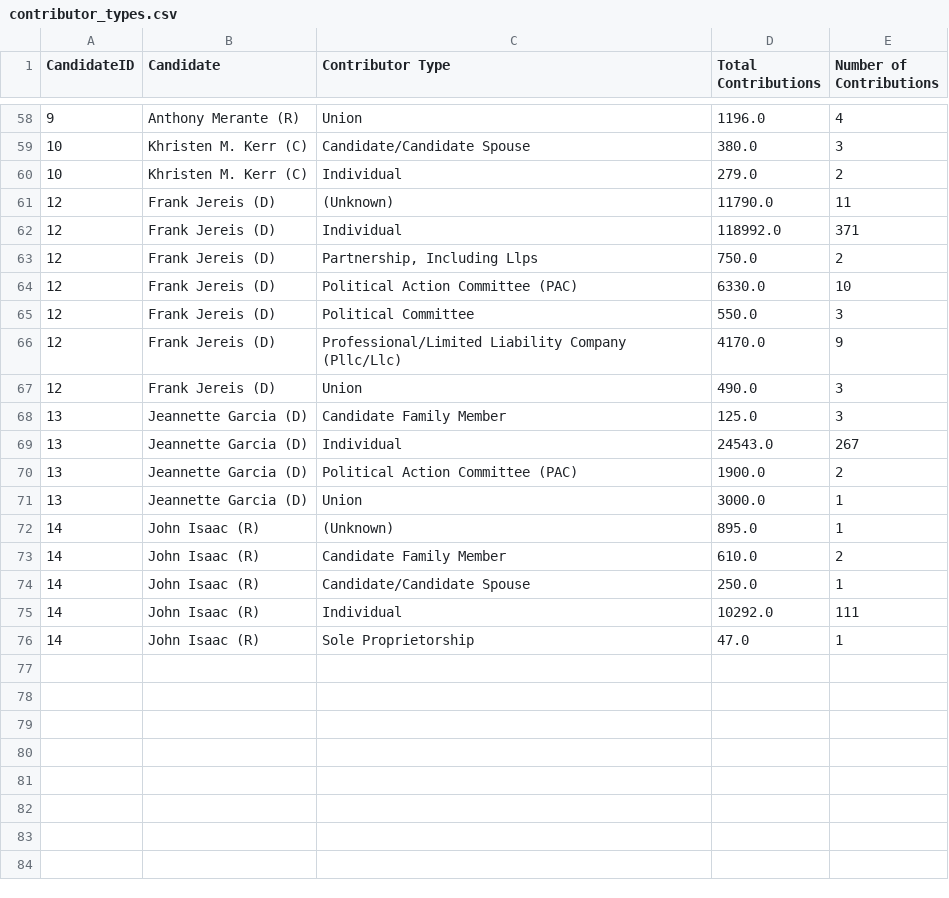
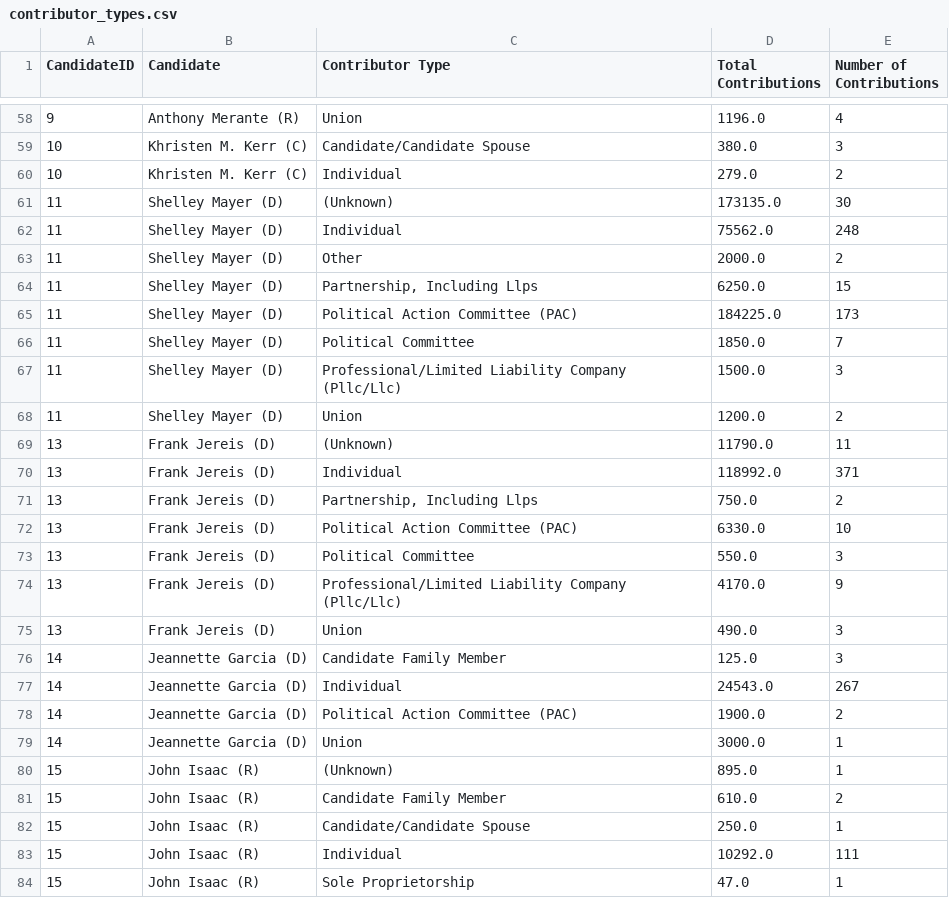
Before and after one commit to Branch-Four-Inc/leveler_campaign_finance_tracker, a CSV file: data_output/contributor_types.csv, drawn as a sheet; only a part is shown, gaps mark what is left out.

```diff
--- a/data_output/contributor_types.csv
+++ b/data_output/contributor_types.csv
@@ -60,17 +60,25 @@ CandidateID,Candidate,Contributor Type,Total Contributions,Number of Contributio
 10,Khristen M. Kerr (C),Individual,279.0,2
-12,Frank Jereis (D),(Unknown),11790.0,11
-12,Frank Jereis (D),Individual,118992.0,371
-12,Frank Jereis (D),"Partnership, Including Llps",750.0,2
-12,Frank Jereis (D),Political Action Committee (PAC),6330.0,10
-12,Frank Jereis (D),Political Committee,550.0,3
-12,Frank Jereis (D),Professional/Limited Liability Company (Pllc/Llc),4170.0,9
-12,Frank Jereis (D),Union,490.0,3
-13,Jeannette Garcia (D),Candidate Family Member,125.0,3
-13,Jeannette Garcia (D),Individual,24543.0,267
-13,Jeannette Garcia (D),Political Action Committee (PAC),1900.0,2
-13,Jeannette Garcia (D),Union,3000.0,1
-14,John Isaac (R),(Unknown),895.0,1
-14,John Isaac (R),Candidate Family Member,610.0,2
-14,John Isaac (R),Candidate/Candidate Spouse,250.0,1
-14,John Isaac (R),Individual,10292.0,111
-14,John Isaac (R),Sole Proprietorship,47.0,1
+11,Shelley Mayer (D),(Unknown),173135.0,30
+11,Shelley Mayer (D),Individual,75562.0,248
+11,Shelley Mayer (D),Other,2000.0,2
+11,Shelley Mayer (D),"Partnership, Including Llps",6250.0,15
+11,Shelley Mayer (D),Political Action Committee (PAC),184225.0,173
+11,Shelley Mayer (D),Political Committee,1850.0,7
+11,Shelley Mayer (D),Professional/Limited Liability Company (Pllc/Llc),1500.0,3
+11,Shelley Mayer (D),Union,1200.0,2
+13,Frank Jereis (D),(Unknown),11790.0,11
+13,Frank Jereis (D),Individual,118992.0,371
+13,Frank Jereis (D),"Partnership, Including Llps",750.0,2
+13,Frank Jereis (D),Political Action Committee (PAC),6330.0,10
+13,Frank Jereis (D),Political Committee,550.0,3
+13,Frank Jereis (D),Professional/Limited Liability Company (Pllc/Llc),4170.0,9
+13,Frank Jereis (D),Union,490.0,3
+14,Jeannette Garcia (D),Candidate Family Member,125.0,3
+14,Jeannette Garcia (D),Individual,24543.0,267
+14,Jeannette Garcia (D),Political Action Committee (PAC),1900.0,2
+14,Jeannette Garcia (D),Union,3000.0,1
+15,John Isaac (R),(Unknown),895.0,1
+15,John Isaac (R),Candidate Family Member,610.0,2
+15,John Isaac (R),Candidate/Candidate Spouse,250.0,1
+15,John Isaac (R),Individual,10292.0,111
+15,John Isaac (R),Sole Proprietorship,47.0,1
```
Also changed, not shown: data_output/all_state_perc.csv, data_output/corporate_contributors.csv, 6 other files.
